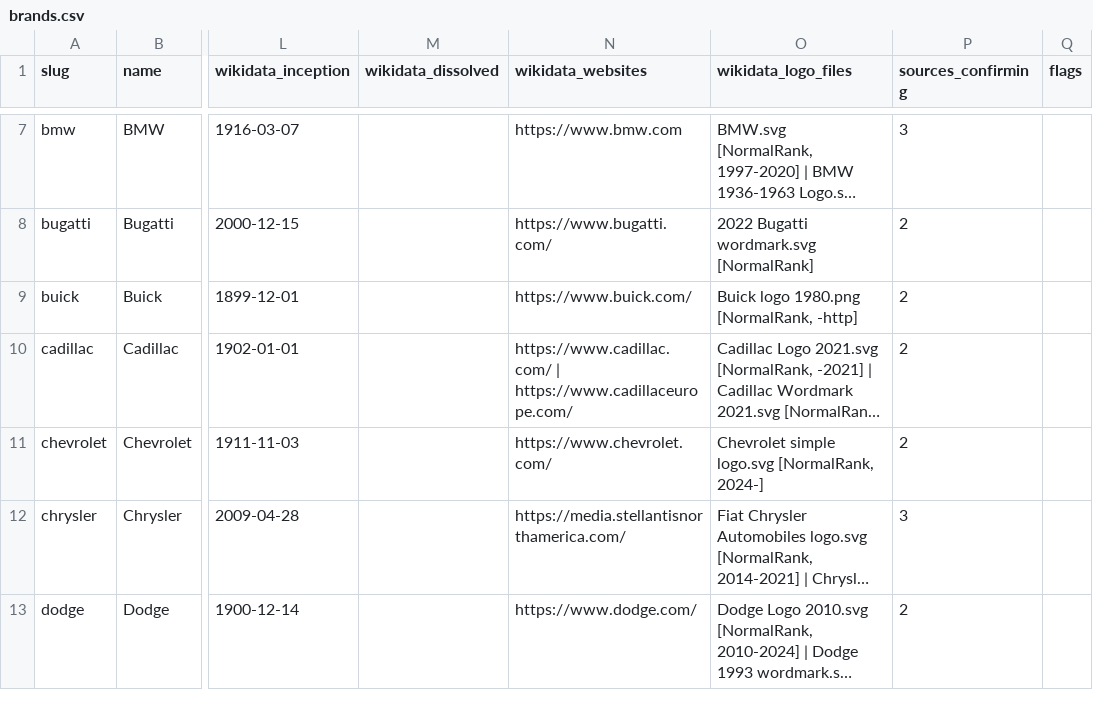
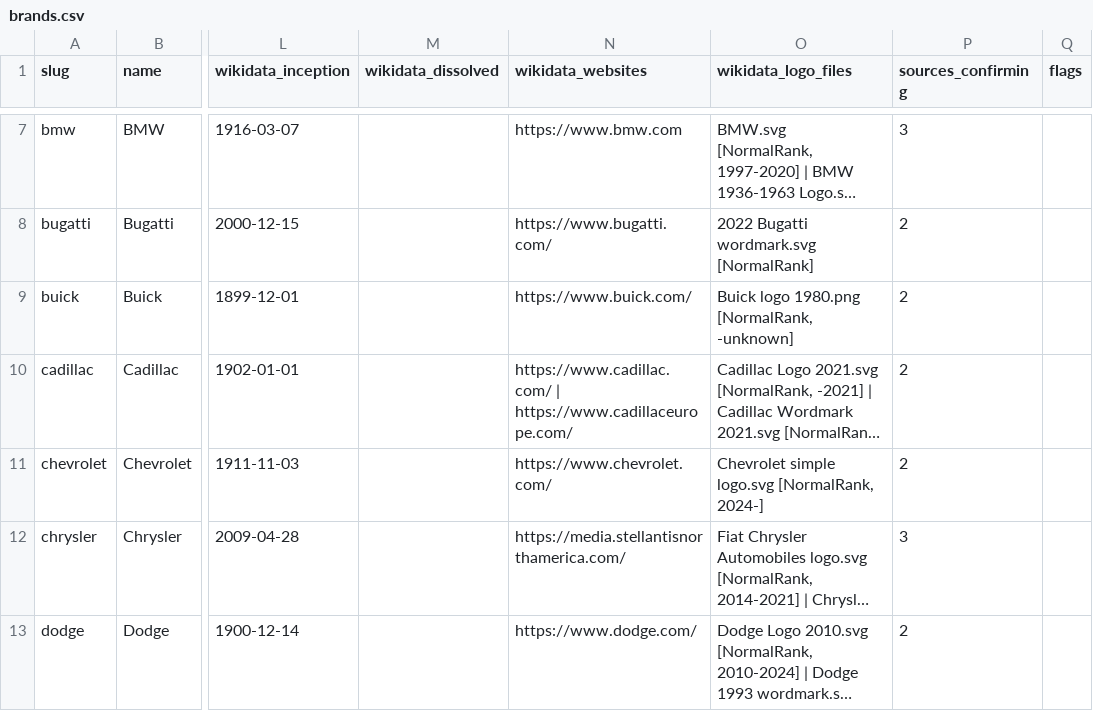
Before and after one commit to GOSTROGIS/Azza_Cars, a CSV file: register/brands.csv, drawn as a sheet; only a part is shown, gaps mark what is left out; long unchanged cells end in …; the diff names each change by its address in the sheet, - before the commit and + after, or states it on an @@ line.

```diff
--- a/register/brands.csv
+++ b/register/brands.csv
-O9 (wikidata_logo_files): Buick logo 1980.png [NormalRank, -http]
+O9 (wikidata_logo_files): Buick logo 1980.png [NormalRank, -unknown]
```
Also changed, not shown: 22 other files.
